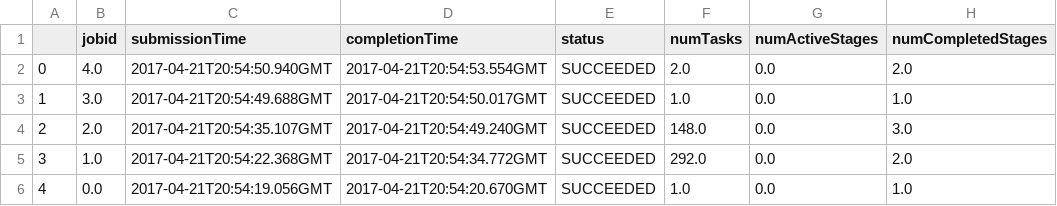
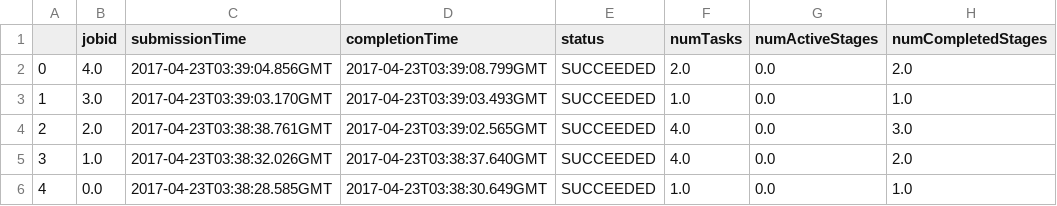
Before and after one commit to cloudmesh-project/cloudmesh.word2vec, a CSV file: testresults/jetstream_2_nodes_500/jobs.csv, drawn as a sheet; only a part is shown; the diff names each change by its address in the sheet, - before the commit and + after, or states it on an @@ line.

```diff
--- a/testresults/jetstream_2_nodes_500/jobs.csv
+++ b/testresults/jetstream_2_nodes_500/jobs.csv
-C2 (submissionTime): 2017-04-21T20:54:50.940GMT
+C2 (submissionTime): 2017-04-23T03:39:04.856GMT
-D2 (completionTime): 2017-04-21T20:54:53.554GMT
+D2 (completionTime): 2017-04-23T03:39:08.799GMT
-C3 (submissionTime): 2017-04-21T20:54:49.688GMT
+C3 (submissionTime): 2017-04-23T03:39:03.170GMT
-D3 (completionTime): 2017-04-21T20:54:50.017GMT
+D3 (completionTime): 2017-04-23T03:39:03.493GMT
-C4 (submissionTime): 2017-04-21T20:54:35.107GMT
+C4 (submissionTime): 2017-04-23T03:38:38.761GMT
-D4 (completionTime): 2017-04-21T20:54:49.240GMT
+D4 (completionTime): 2017-04-23T03:39:02.565GMT
-F4 (numTasks): 148.0
+F4 (numTasks): 4.0
-C5 (submissionTime): 2017-04-21T20:54:22.368GMT
+C5 (submissionTime): 2017-04-23T03:38:32.026GMT
-D5 (completionTime): 2017-04-21T20:54:34.772GMT
+D5 (completionTime): 2017-04-23T03:38:37.640GMT
-F5 (numTasks): 292.0
+F5 (numTasks): 4.0
-C6 (submissionTime): 2017-04-21T20:54:19.056GMT
+C6 (submissionTime): 2017-04-23T03:38:28.585GMT
-D6 (completionTime): 2017-04-21T20:54:20.670GMT
+D6 (completionTime): 2017-04-23T03:38:30.649GMT
```
Also changed, not shown: testresults/jetstream_2_nodes_500/executors.csv, testresults/jetstream_2_nodes_500/stestresult.csv, 4 other files.
